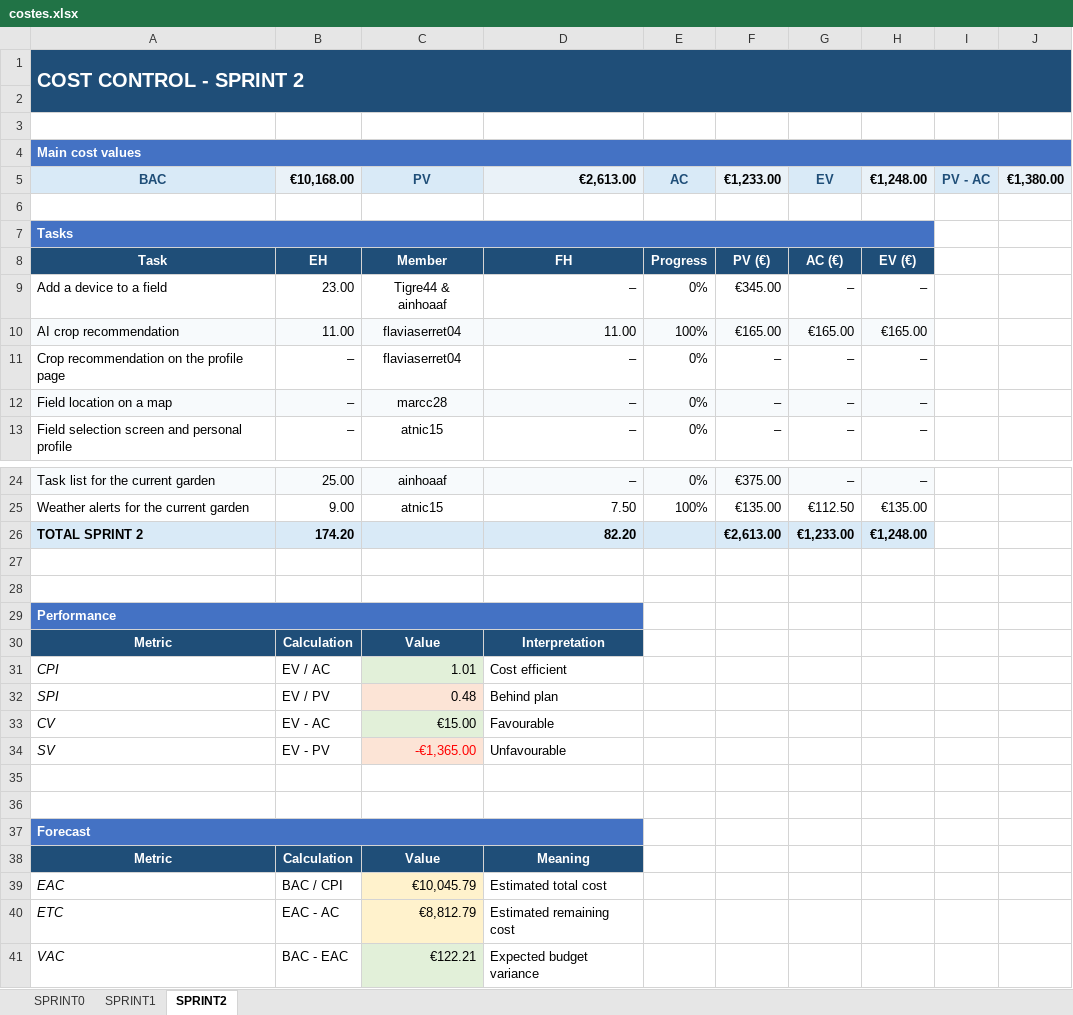
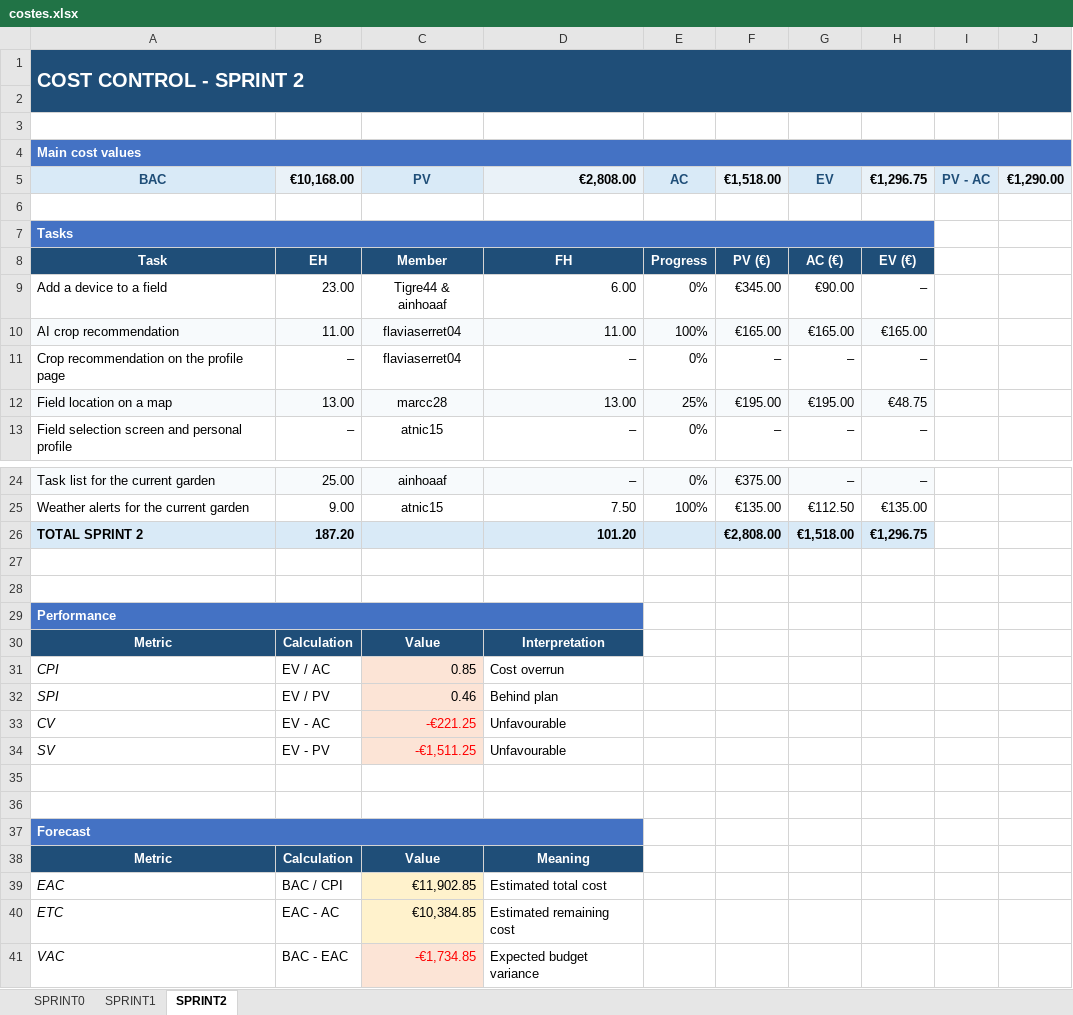
Before and after one commit to marcc28/AGRITWIN, an Excel workbook: reports/costes.xlsx, sheet SPRINT2, drawn as a sheet; only a part is shown, gaps mark what is left out; values as stored, in another font and other column widths than the file's, no borders; conditional formats not drawn; the diff names each change by its address in the sheet, - before the commit and + after, or states it on an @@ line.

```diff
--- a/reports/costes.xlsx (sheet SPRINT2)
+++ b/reports/costes.xlsx (sheet SPRINT2)
-D5: €2,613.00
+D5: €2,808.00
-F5: €1,233.00
+F5: €1,518.00
-H5: €1,248.00
+H5: €1,296.75
-J5: €1,380.00
+J5: €1,290.00
-D9: –
+D9: 6.00
-G9: –
+G9: €90.00
-B12: –
+B12: 13.00
-D12: –
+D12: 13.00
-E12: 0%
+E12: 25%
-F12: –
+F12: €195.00
-G12: –
+G12: €195.00
-H12: –
+H12: €48.75
-B26: 174.20
+B26: 187.20
-D26: 82.20
+D26: 101.20
-F26: €2,613.00
+F26: €2,808.00
-G26: €1,233.00
+G26: €1,518.00
-H26: €1,248.00
+H26: €1,296.75
-C31: 1.01
+C31: 0.85
-C31 fill: #E2F0D9
+C31 fill: #FCE4D6
-D31: Cost efficient
+D31: Cost overrun
-C32: 0.48
+C32: 0.46
-C33: €15.00
+C33: -€221.25
@@ C33 fill: #E2F0D9 → #FCE4D6, text colour: black → #FF0000 @@
-D33: Favourable
+D33: Unfavourable
-C34: -€1,365.00
+C34: -€1,511.25
-C39: €10,045.79
+C39: €11,902.85
-C40: €8,812.79
+C40: €10,384.85
-C41: €122.21
+C41: -€1,734.85
@@ C41 fill: #E2F0D9 → #FCE4D6, text colour: black → #FF0000 @@
```
Also changed, not shown: 1 other file.
